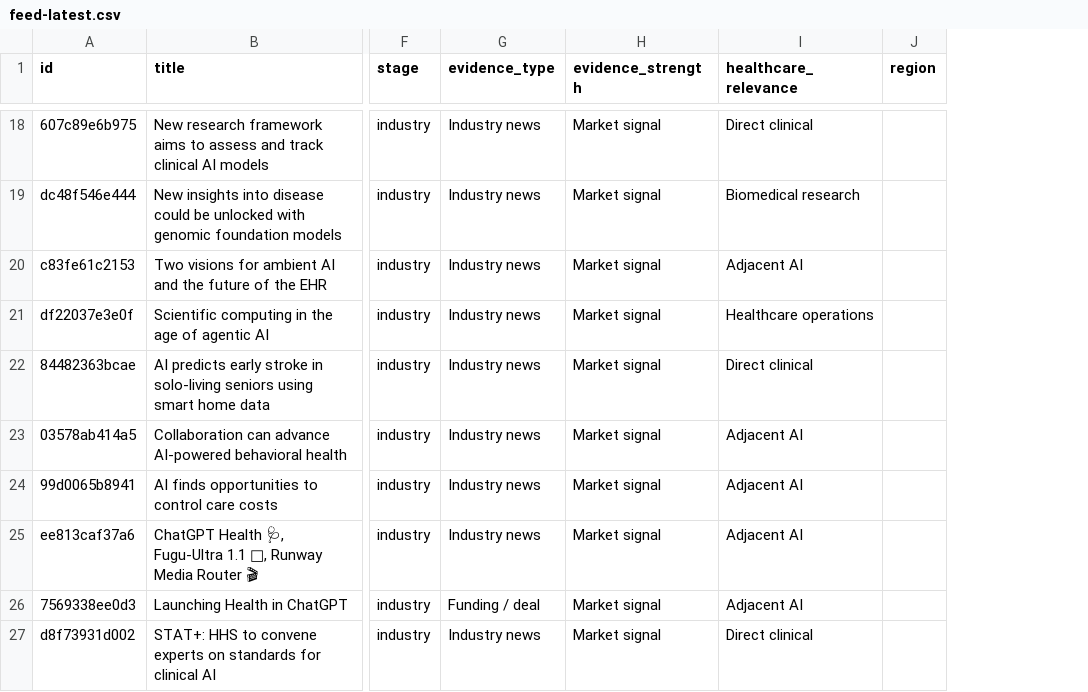
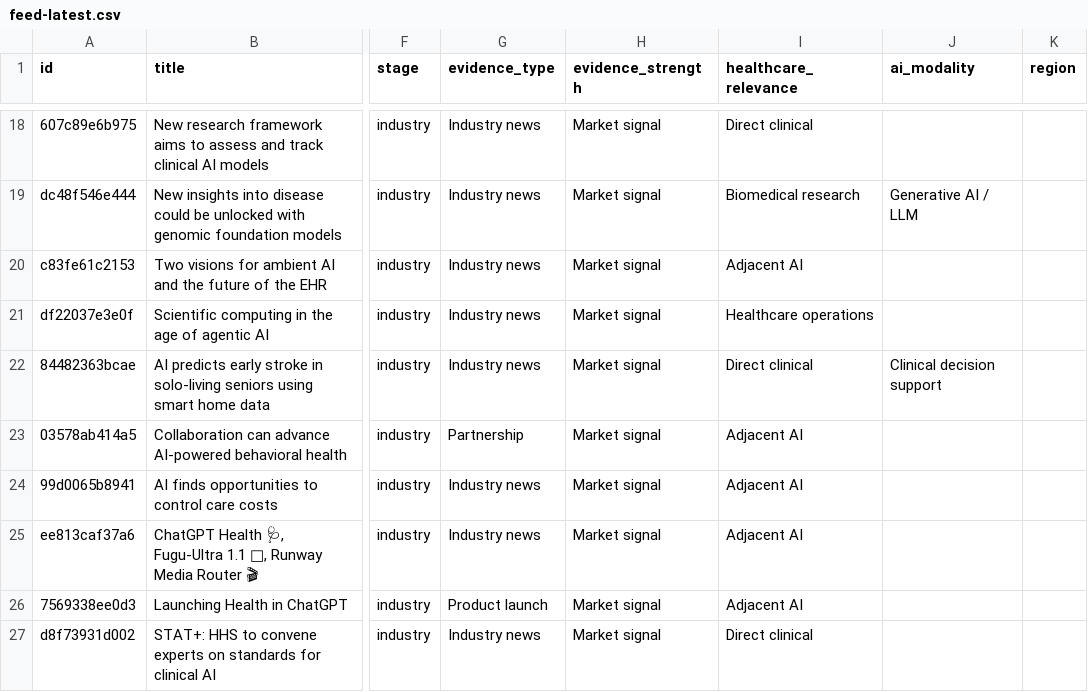
Before and after one commit to asarmah123/ai-health-evidence-monitor, a CSV file: docs/data/feed-latest.csv, drawn as a sheet; only a part is shown, gaps mark what is left out; the diff covers the shown part only; the diff names each change by its address in the sheet, - before the commit and + after, or states it on an @@ line.

Commit message:
feed: 2026-08-01

```diff
--- a/docs/data/feed-latest.csv
+++ b/docs/data/feed-latest.csv
+column J (ai_modality), rows 19-22: Generative AI / LLM |  |  | Clinical decision support
-G23 (evidence_type): Industry news
+G23 (evidence_type): Partnership
-G26 (evidence_type): Funding / deal
+G26 (evidence_type): Product launch
```
Also changed, not shown: 2 added rows, 1 removed row and 15 edited cells elsewhere in this file, 23 other files.
